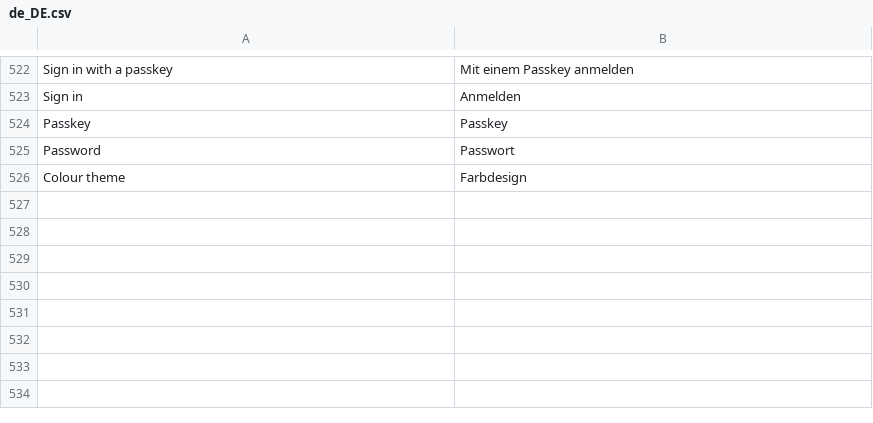
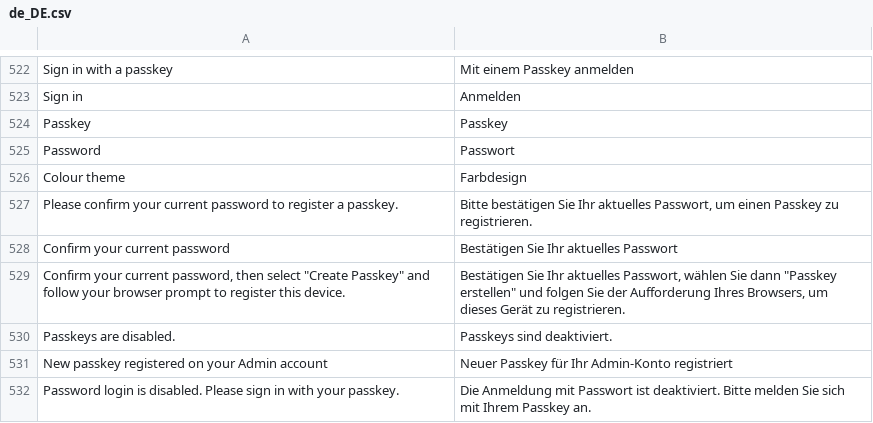
Before and after one commit to falconmedia/magento2-admin-passkey, a CSV file: i18n/de_DE.csv, drawn as a sheet; only a part is shown, gaps mark what is left out; the diff names each change by its address in the sheet, - before the commit and + after, or states it on an @@ line.

```diff
--- a/i18n/de_DE.csv
+++ b/i18n/de_DE.csv
+row 527: Please confirm your current password to register a passkey. | Bitte bestätigen Sie Ihr aktuelles Passwort, um einen Passkey zu registrieren.
+row 528: Confirm your current password | Bestätigen Sie Ihr aktuelles Passwort
+row 529: Confirm your current password, then select "Create Passkey" and follow your browser prompt to register this device. | Bestätigen Sie Ihr aktuelles Passwort, wählen Sie dann "Passkey erstellen" und folgen Sie der Aufforderung Ihres Browsers, um dieses Gerät zu registrieren.
+row 530: Passkeys are disabled. | Passkeys sind deaktiviert.
+row 531: New passkey registered on your Admin account | Neuer Passkey für Ihr Admin-Konto registriert
+row 532: Password login is disabled. Please sign in with your passkey. | Die Anmeldung mit Passwort ist deaktiviert. Bitte melden Sie sich mit Ihrem Passkey an.
```
Also changed, not shown: i18n/en_US.csv, i18n/es_ES.csv, 43 other files.
